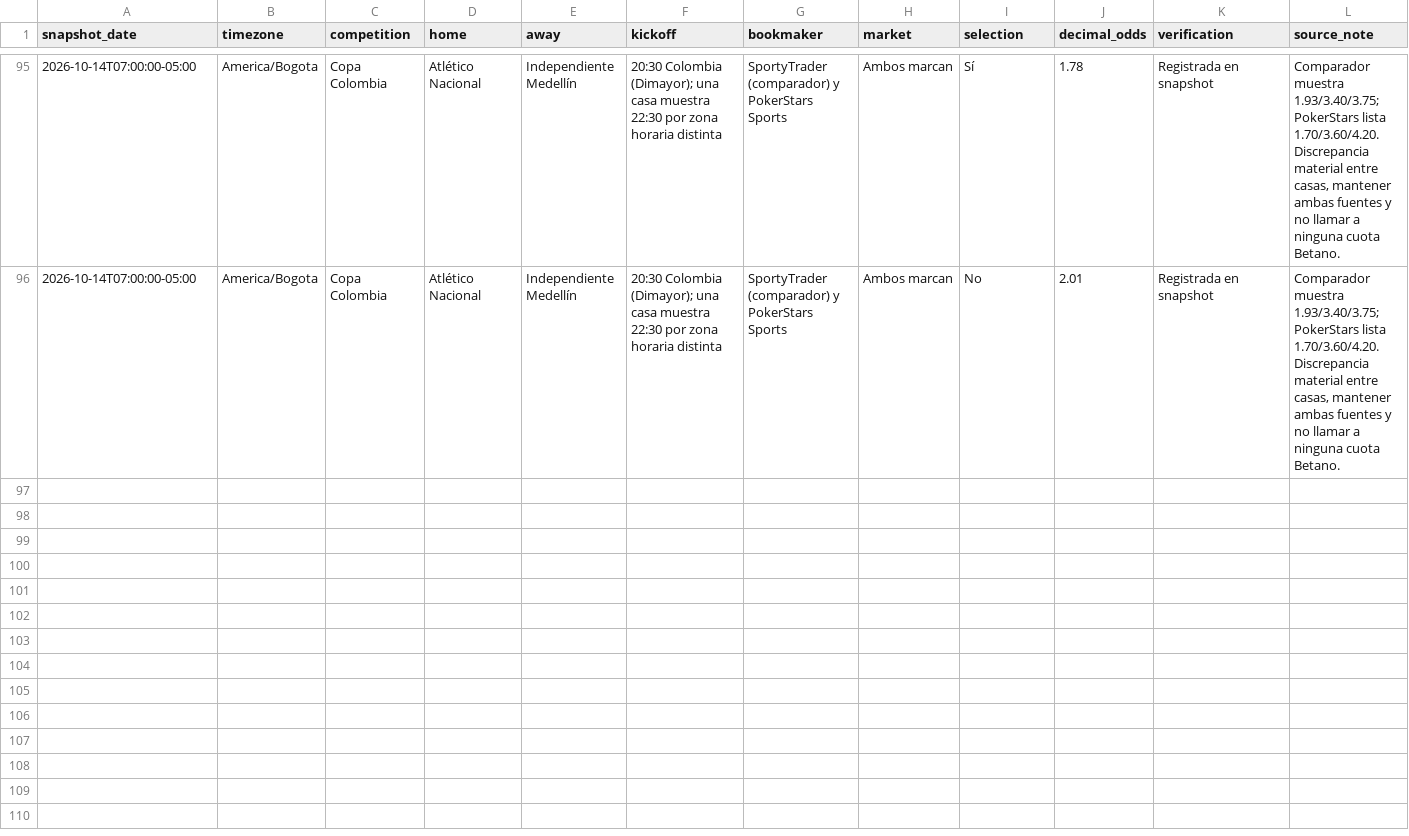
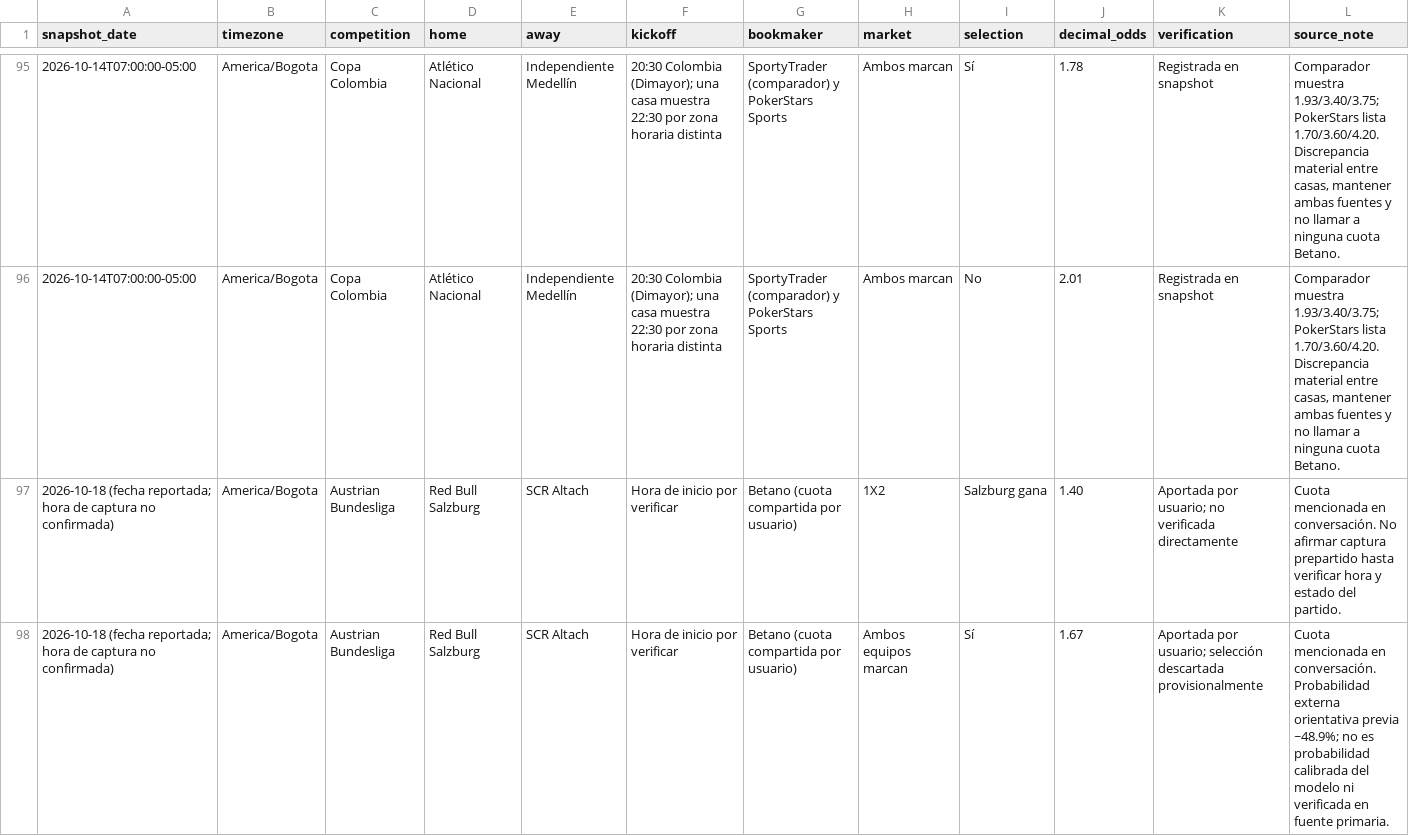
Before and after one commit to julianepacheco07-bot/modelo-pronosticos-futbol, a CSV file: data/simulacion/registro_cuotas.csv, drawn as a sheet; only a part is shown, gaps mark what is left out; rows hold the shown columns only; the diff covers the shown part only; the diff names each change by its address in the sheet, - before the commit and + after, or states it on an @@ line.

Commit message:
Auditar y registrar cuotas reportadas y mercados pendientes del 18 de octubre

```diff
--- a/data/simulacion/registro_cuotas.csv
+++ b/data/simulacion/registro_cuotas.csv
+row 97: 2026-10-18 (fecha reportada; hora de captura no confirmada) | America/Bogota | Austrian Bundesliga | Red Bull Salzburg | SCR Altach | Hora de inicio por verificar | Betano (cuota compartida por usuario) | 1X2 | Salzburg gana | 1.40 | Aportada por usuario; no verificada directamente | Cuota mencionada en conversación. No afirmar captura prepartido hasta verificar hora y estado del partido.
+row 98: 2026-10-18 (fecha reportada; hora de captura no confirmada) | America/Bogota | Austrian Bundesliga | Red Bull Salzburg | SCR Altach | Hora de inicio por verificar | Betano (cuota compartida por usuario) | Ambos equipos marcan | Sí | 1.67 | Aportada por usuario; selección descartada provisionalmente | Cuota mencionada en conversación. Probabilidad externa orientativa previa ~48.9%; no es probabilidad calibrada del modelo ni verificada en fuente primaria.
```
Also changed, not shown: 2 added rows elsewhere in this file.
